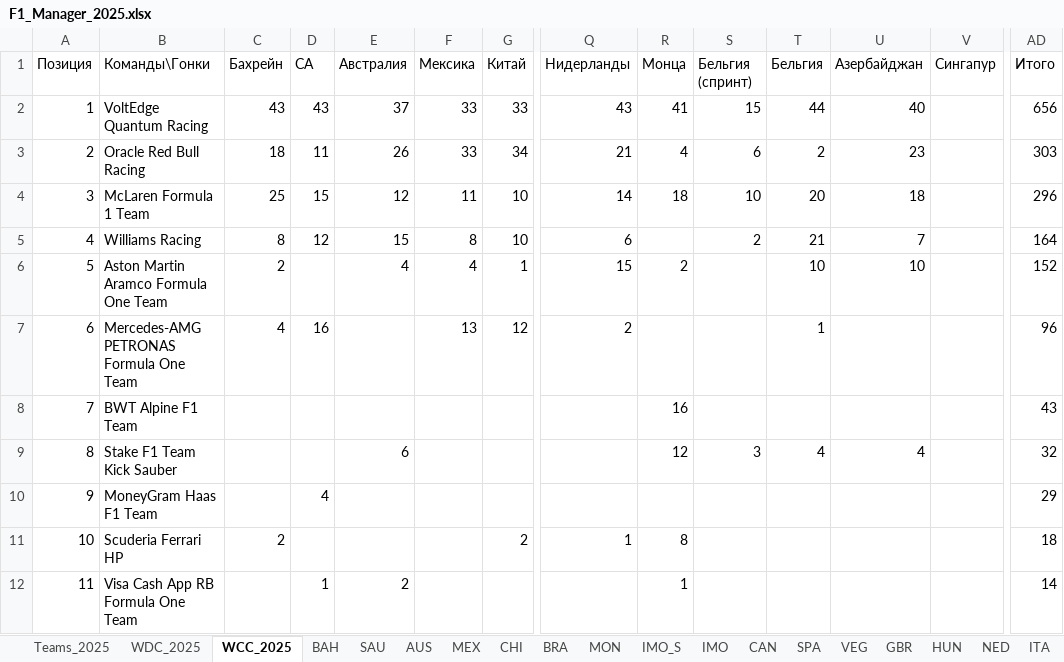
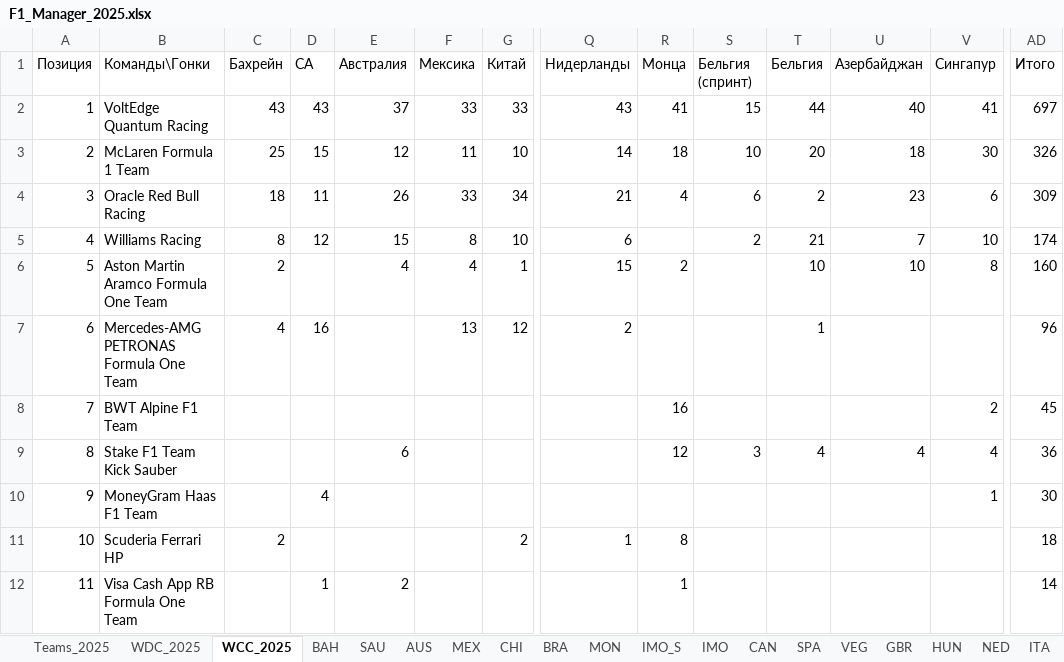
Before and after one commit to Nirruss/F1_Manager_Career_VoltEdge, an Excel workbook: F1_Manager_2025.xlsx, sheet WCC_2025, drawn as a sheet; only a part is shown, gaps mark what is left out; values as stored, in another font and other column widths than the file's, no cell formats; removed rows and columns are numbered as before the commit, all else as after; rows hold the shown columns only; the diff names each change by its address in the sheet, - before the commit and + after, or states it on an @@ line.

```diff
--- a/F1_Manager_2025.xlsx (sheet WCC_2025)
+++ b/F1_Manager_2025.xlsx (sheet WCC_2025)
-V2 (Сингапур): (empty)
+V2 (Сингапур): 41
-AD2 (Итого): 656
+AD2 (Итого): 697
-row 3: 2 | Oracle Red Bull Racing | 18 | 11 | 26 | 33 | 34 | 21 | 4 | 6 | 2 | 23 |  | 303
-A3 (Позиция): 3
+A3 (Позиция): 2
-V3 (Сингапур): (empty)
+V3 (Сингапур): 30
-AD3 (Итого): 296
+AD3 (Итого): 326
+row 4: 3 | Oracle Red Bull Racing | 18 | 11 | 26 | 33 | 34 | 21 | 4 | 6 | 2 | 23 | 6 | 309
-V5 (Сингапур): (empty)
+V5 (Сингапур): 10
-AD5 (Итого): 164
+AD5 (Итого): 174
-V6 (Сингапур): (empty)
+V6 (Сингапур): 8
-AD6 (Итого): 152
+AD6 (Итого): 160
-V8 (Сингапур): (empty)
+V8 (Сингапур): 2
-AD8 (Итого): 43
+AD8 (Итого): 45
-V9 (Сингапур): (empty)
+V9 (Сингапур): 4
-AD9 (Итого): 32
+AD9 (Итого): 36
-V10 (Сингапур): (empty)
+V10 (Сингапур): 1
-AD10 (Итого): 29
+AD10 (Итого): 30
```
Also changed, not shown: sheet SGP, sheet WDC_2025, cell formats, formulas that keep their value.
